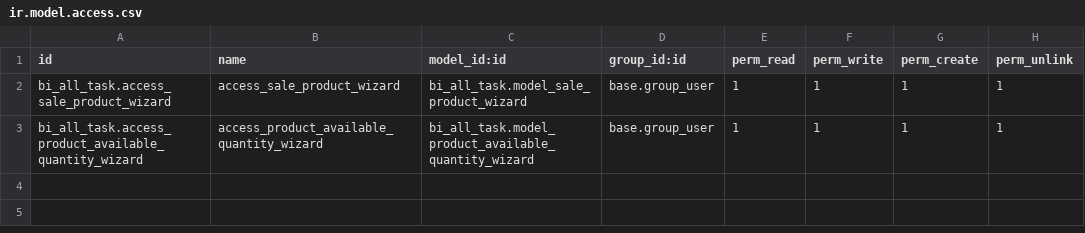
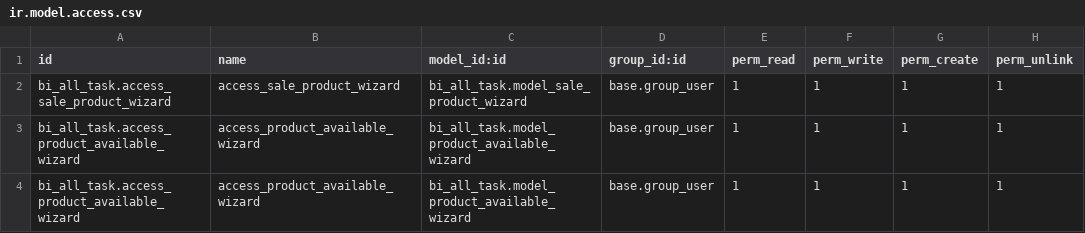
Before and after one commit to PanchalRam/Bi_sale_order_purchaase_manufecturing, a CSV file: bi_all_task/security/ir.model.access.csv, drawn as a sheet.

```diff
--- a/bi_all_task/security/ir.model.access.csv
+++ b/bi_all_task/security/ir.model.access.csv
@@ -2,2 +2,3 @@ id,name,model_id:id,group_id:id,perm_read,perm_write,perm_create,perm_unlink
 bi_all_task.access_sale_product_wizard,access_sale_product_wizard,bi_all_task.model_sale_product_wizard,base.group_user,1,1,1,1
-bi_all_task.access_product_available_quantity_wizard,access_product_available_quantity_wizard,bi_all_task.model_product_available_quantity_wizard,base.group_user,1,1,1,1
+bi_all_task.access_product_available_wizard,access_product_available_wizard,bi_all_task.model_product_available_wizard,base.group_user,1,1,1,1
+bi_all_task.access_product_available_wizard,access_product_available_wizard,bi_all_task.model_product_available_wizard,base.group_user,1,1,1,1
```
Also changed, not shown: 8 other files.
